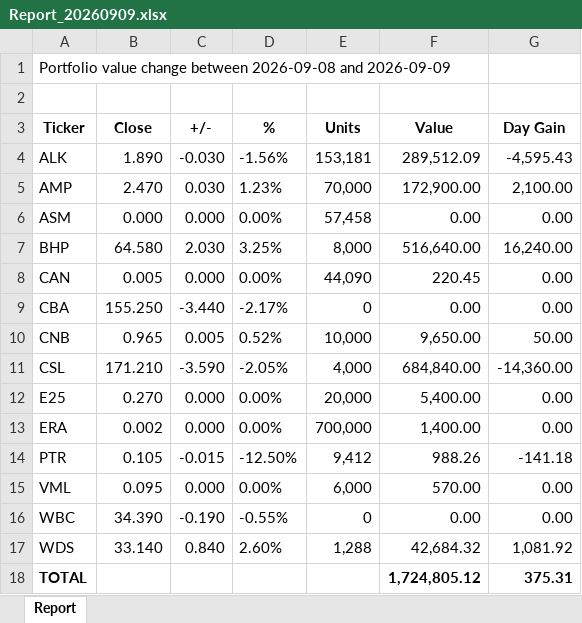
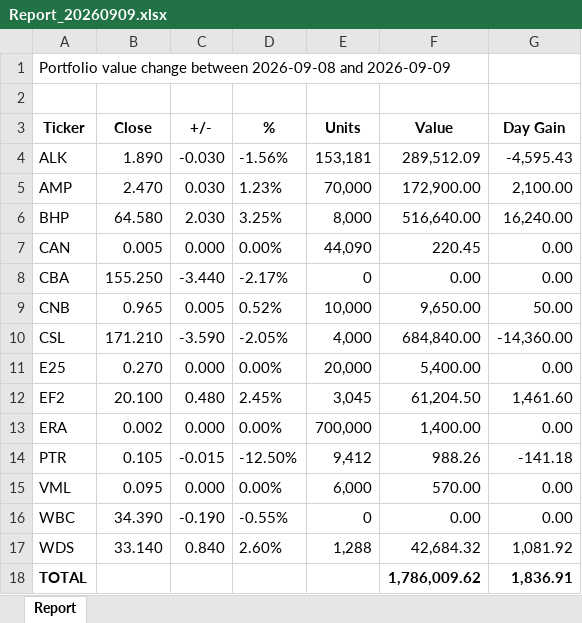
Before and after one commit to namor5772/EODshareReval, an Excel workbook: asx_eod_output/Report_XLSX/Report_20260909.xlsx, sheet Report, drawn as a sheet; values as stored, in another font and other column widths than the file's, no borders; removed rows and columns are numbered as before the commit, all else as after; the diff names each change by its address in the sheet, - before the commit and + after, or states it on an @@ line.

```diff
--- a/asx_eod_output/Report_XLSX/Report_20260909.xlsx (sheet Report)
+++ b/asx_eod_output/Report_XLSX/Report_20260909.xlsx (sheet Report)
-row 6: ASM | 0.000 | 0.000 | 0.00% | 57,458 | 0.00 | 0.00
+row 12: EF2 | 20.100 | 0.480 | 2.45% | 3,045 | 61,204.50 | 1,461.60
-F18 (Value): 1,724,805.12
+F18 (Value): 1,786,009.62
-G18 (Day Gain): 375.31
+G18 (Day Gain): 1,836.91
```
Also changed, not shown: asx_eod_output/Report_XLSX/Report_20260908.xlsx, asx_eod_output/Report_XLSX/Report_20260911.xlsx, 54 other files.
